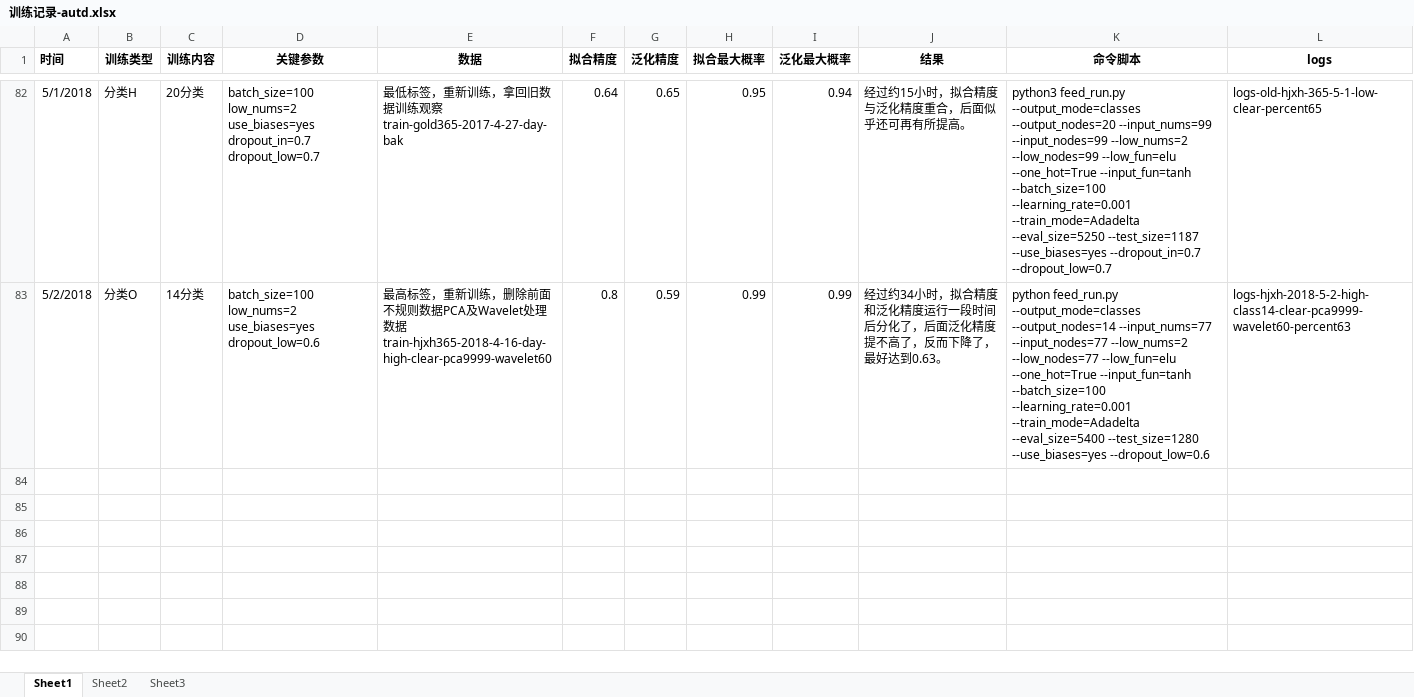
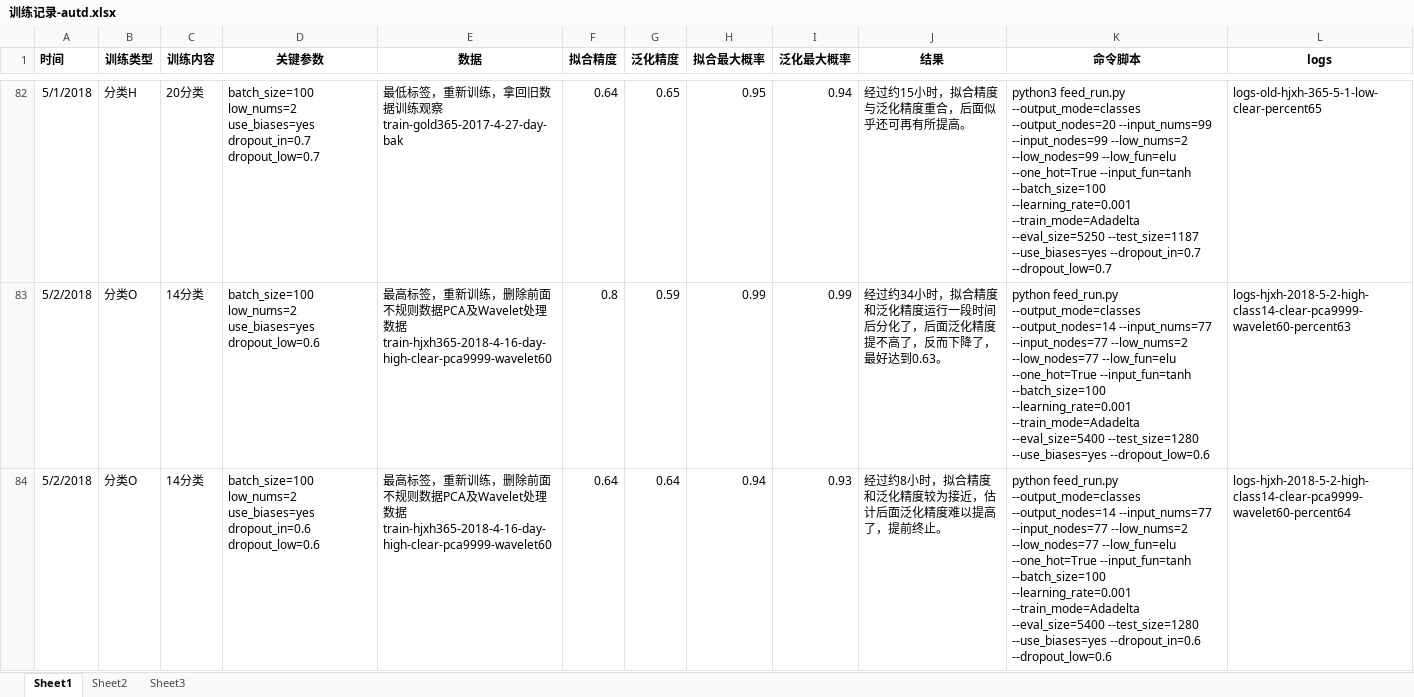
Before and after one commit to freebirdweij/MyGoldAnalyse, an Excel workbook: analyse/训练记录-autd.xlsx, sheet Sheet1, drawn as a sheet; only a part is shown, gaps mark what is left out; values as stored, in another font and other column widths than the file's, no borders; the diff covers the shown part only; the diff names each change by its address in the sheet, - before the commit and + after, or states it on an @@ line.

Commit message:
Update training records.

```diff
--- a/analyse/训练记录-autd.xlsx (sheet Sheet1)
+++ b/analyse/训练记录-autd.xlsx (sheet Sheet1)
+row 84: 5/2/2018 | 分类O | 14分类 | batch_size=100 low_nums=2 use_biases=yes dropout_in=0.6 dropout_low=0.6 | 最高标签，重新训练，删除前面不规则数据PCA及Wavelet处理数据train-hjxh365-2018-4-16-day-high-clear-pca9999-wavelet60 | 0.64 | 0.64 | 0.94 | 0.93 | 经过约8小时，拟合精度和泛化精度较为接近，估计后面泛化精度难以提高了，提前终止。 | python feed_run.py --output_mode=classes --output_nodes=14 --input_nums=77 --input_nodes=77 --low_nums=2 --low_nodes=77 --low_fun=elu --one_hot=True --input_fun=tanh --batch_size=100 --learning_rate=0.001 --train_mode=Adadelta --eval_size=5400 --test_size=1280 --use_biases=yes --dropout_in=0.6 --dropout_low=0.6 | logs-hjxh-2018-5-2-high-class14-clear-pca9999-wavelet60-percent64
```
Also changed, not shown: 1 added row elsewhere in this sheet.
